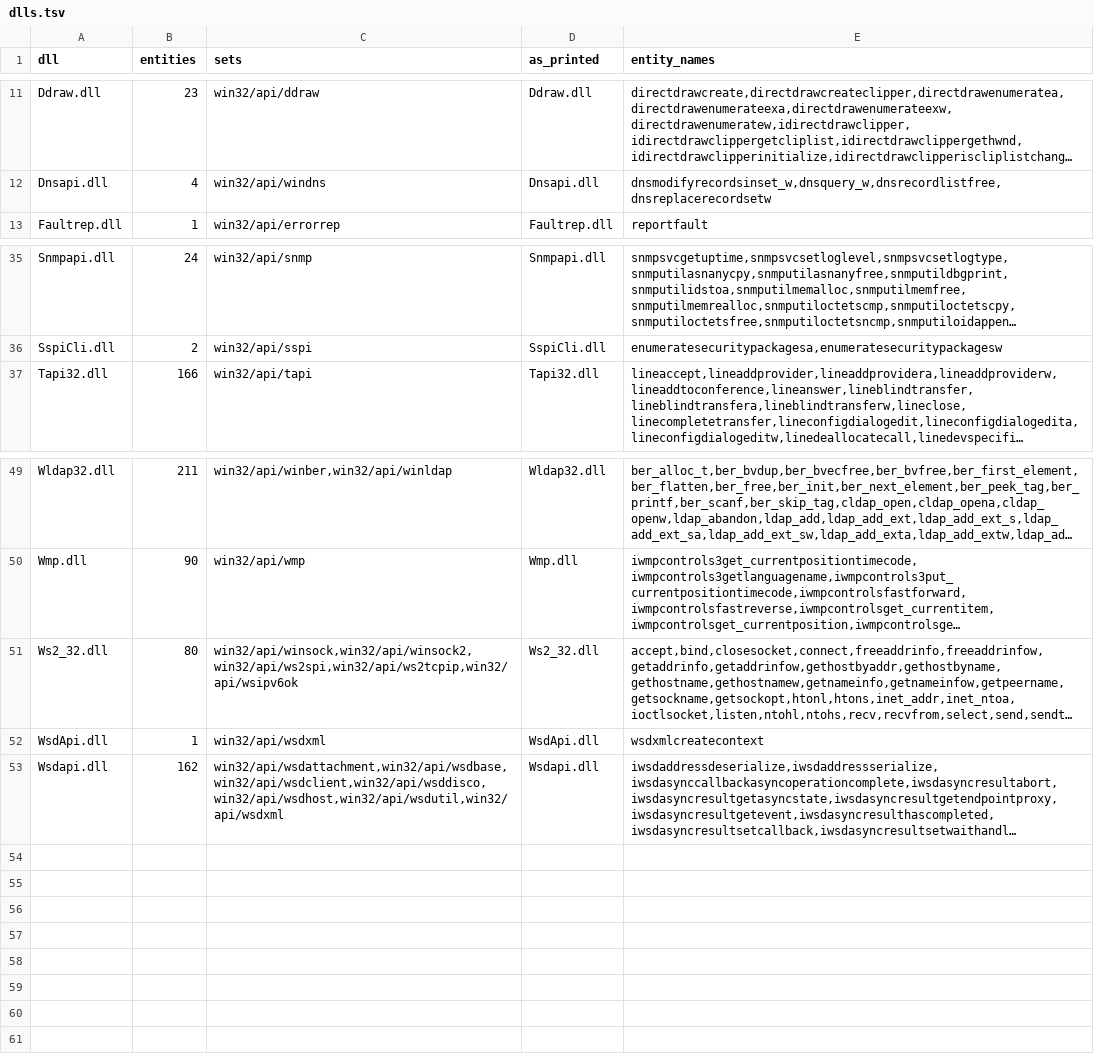
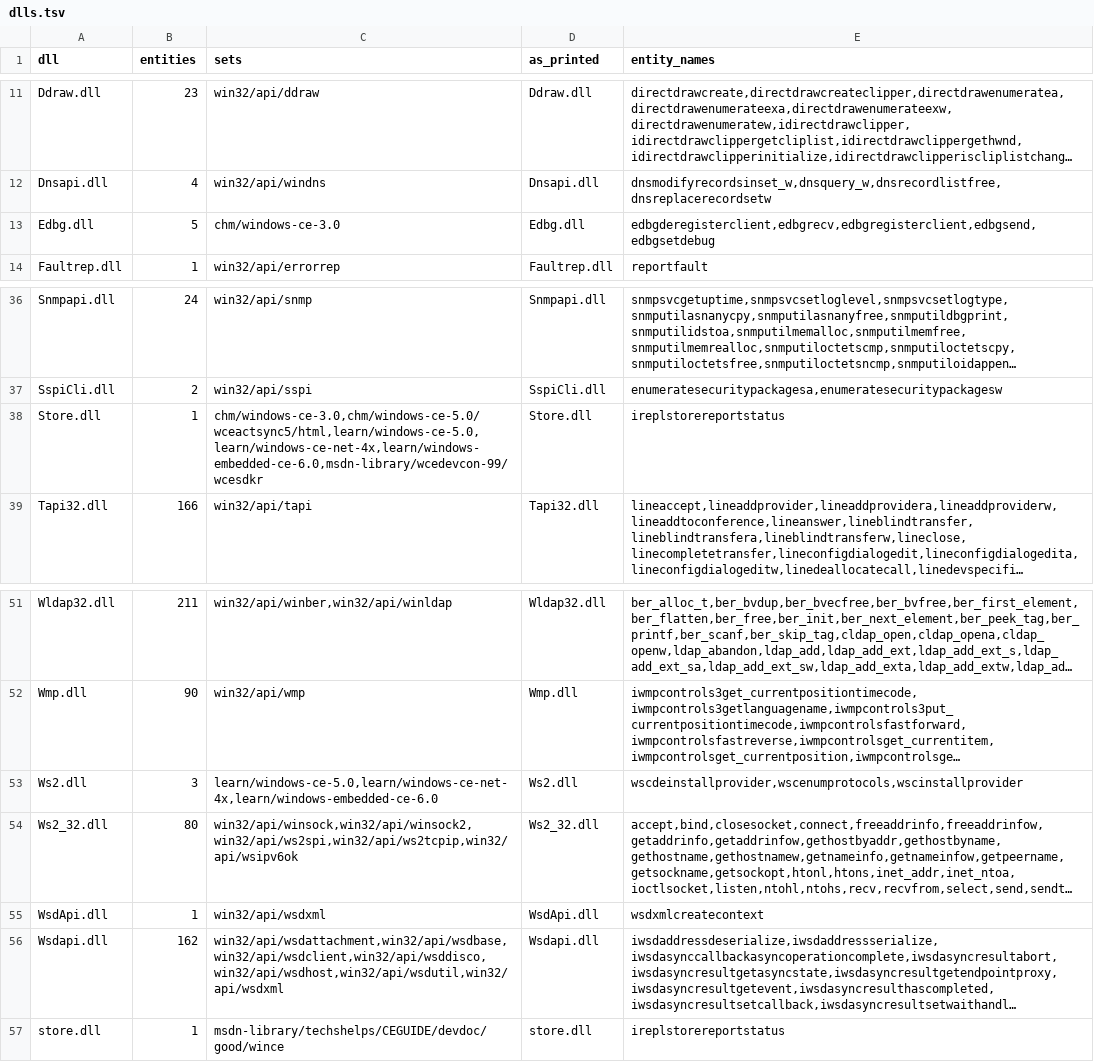
Before and after one commit to kagurasumusun/wince-docs-corpus, a TSV file: knowledge/kb/dlls.tsv, drawn as a sheet; only a part is shown, gaps mark what is left out; long unchanged cells end in …; the diff names each change by its address in the sheet, - before the commit and + after, or states it on an @@ line.

```diff
--- a/knowledge/kb/dlls.tsv
+++ b/knowledge/kb/dlls.tsv
+row 13: Edbg.dll | 5 | chm/windows-ce-3.0 | Edbg.dll | edbgderegisterclient,edbgrecv,edbgregisterclient,edbgsend,edbgsetdebug
+row 38: Store.dll | 1 | chm/windows-ce-3.0,chm/windows-ce-5.0/wceactsync5/html,learn/windows-ce-5.0,learn/windows-ce-net-4x,learn/windows-embedded-ce-6.0,msdn-library/wcedevcon-99/wcesdkr | Store.dll | ireplstorereportstatus
+row 53: Ws2.dll | 3 | learn/windows-ce-5.0,learn/windows-ce-net-4x,learn/windows-embedded-ce-6.0 | Ws2.dll | wscdeinstallprovider,wscenumprotocols,wscinstallprovider
+row 57: store.dll | 1 | msdn-library/techshelps/CEGUIDE/devdoc/good/wince | store.dll | ireplstorereportstatus
```
Also changed, not shown: knowledge/kb/headers.tsv, knowledge/kb/libraries.tsv, 16 other files.
